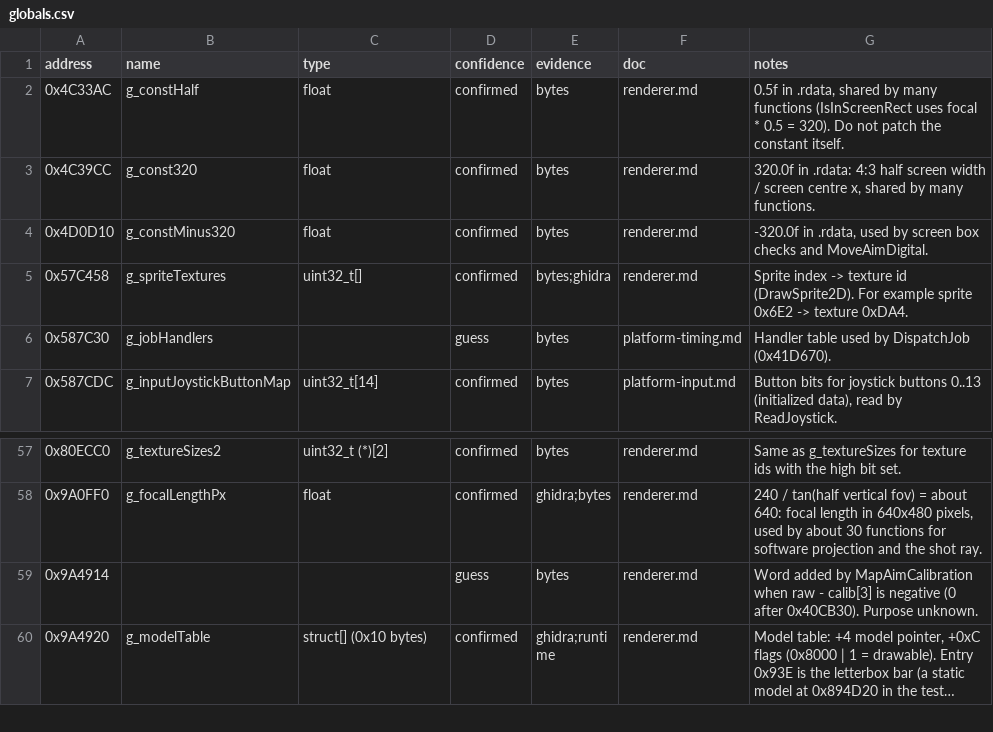
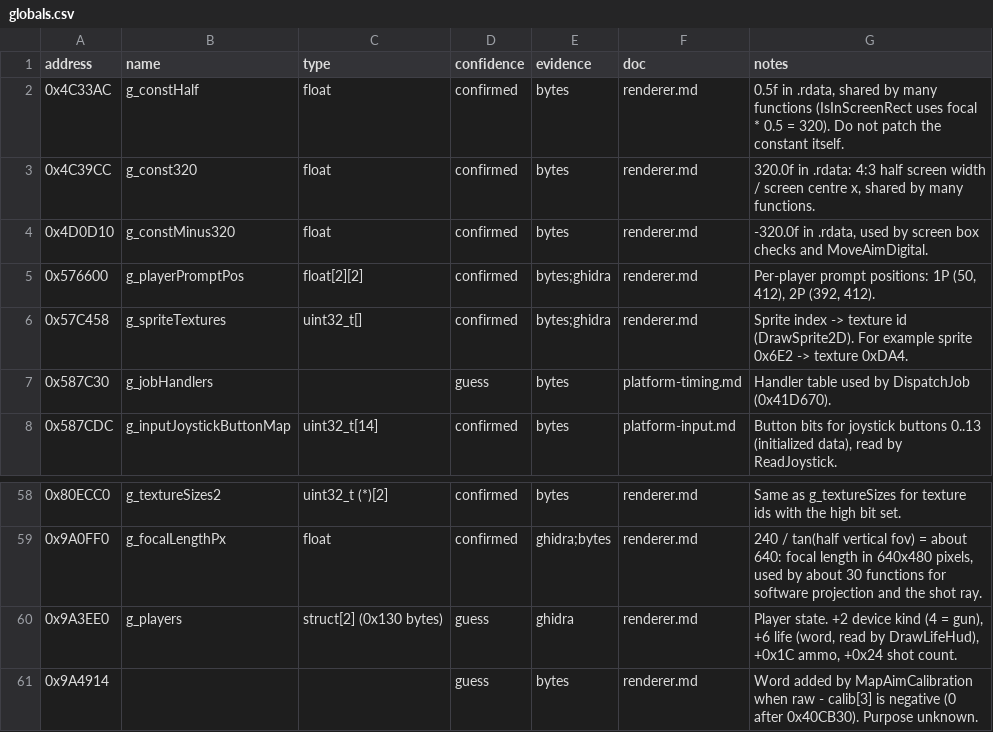
Before and after one commit to BangJeongHyeok/thod2-native, a CSV file: re/globals.csv, drawn as a sheet; only a part is shown, gaps mark what is left out; the shorter side is filled out with more unchanged rows; long unchanged cells end in …; the diff names each change by its address in the sheet, - before the commit and + after, or states it on an @@ line.

```diff
--- a/re/globals.csv
+++ b/re/globals.csv
+row 5: 0x576600 | g_playerPromptPos | float[2][2] | confirmed | bytes;ghidra | renderer.md | Per-player prompt positions: 1P (50, 412), 2P (392, 412).
+row 60: 0x9A3EE0 | g_players | struct[2] (0x130 bytes) | guess | ghidra | renderer.md | Player state. +2 device kind (4 = gun), +6 life (word, read by DrawLifeHud), +0x1C ammo, +0x24 shot count.
```
Also changed, not shown: re/functions.csv, 2 other files.
